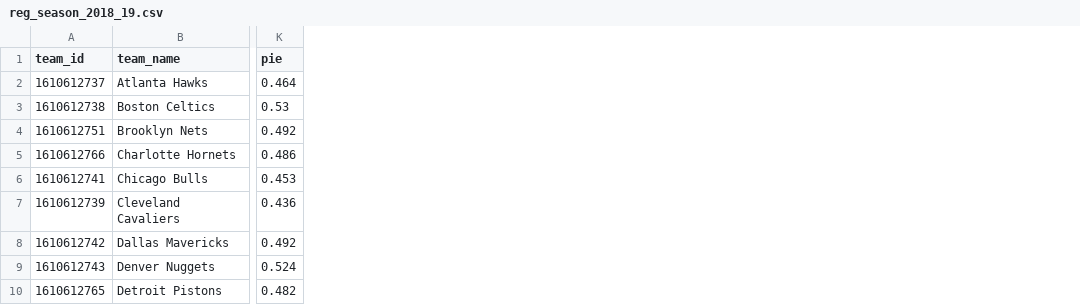
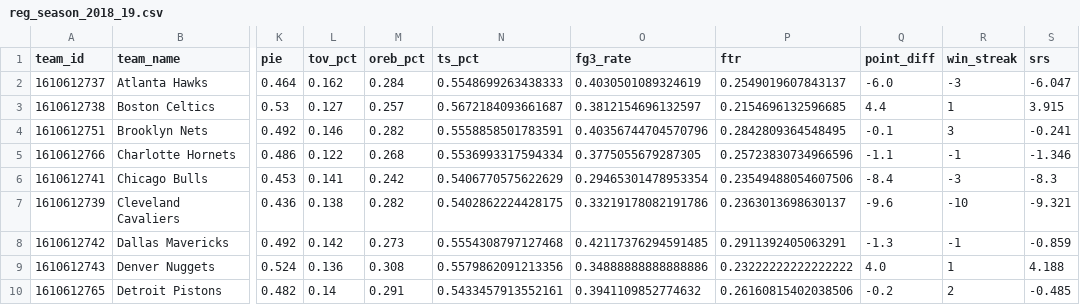
Before and after one commit to edberrouet05/NBA-Playoff-Predictor, a CSV file: data/raw/reg_season_2018_19.csv, drawn as a sheet; only a part is shown, gaps mark what is left out; the diff names each change by its address in the sheet, - before the commit and + after, or states it on an @@ line.

Commit message:
Add dataset building, training, and visualization scripts
- Implemented `build_dataset.py` to create a labeled training dataset from playoff series data, including features like offensive rating, defensive rating, pace, and rest days.
- Created `train.py` to train a logistic regression model on the dataset, saving the trained model and performance metrics.
- Developed `visualize.py` to generate visualizations for feature importance, feature distributions, correlation heatmap, and predicted win probabilities for the upcoming season.

```diff
--- a/data/raw/reg_season_2018_19.csv
+++ b/data/raw/reg_season_2018_19.csv
+column L (tov_pct), rows 2-10: 0.162 | 0.127 | 0.146 | 0.122 | 0.141 | 0.138 | 0.142 | 0.136 | 0.14
+column M (oreb_pct), rows 2-10: 0.284 | 0.257 | 0.282 | 0.268 | 0.242 | 0.282 | 0.273 | 0.308 | 0.291
+column N (ts_pct), rows 2-10: 0.5548699263438333 | 0.5672184093661687 | 0.5558858501783591 | 0.5536993317594334 | 0.5406770575622629 | 0.5402862224428175 | 0.5554308797127468 | 0.5579862091213356 | 0.5433457913552161
+column O (fg3_rate), rows 2-10: 0.4030501089324619 | 0.3812154696132597 | 0.40356744704570796 | 0.3775055679287305 | 0.29465301478953354 | 0.33219178082191786 | 0.42117376294591485 | 0.34888888888888886 | 0.3941109852774632
+column P (ftr), rows 2-10: 0.2549019607843137 | 0.2154696132596685 | 0.2842809364548495 | 0.25723830734966596 | 0.23549488054607506 | 0.2363013698630137 | 0.2911392405063291 | 0.23222222222222222 | 0.26160815402038506
+column Q (point_diff), rows 2-10: -6.0 | 4.4 | -0.1 | -1.1 | -8.4 | -9.6 | -1.3 | 4.0 | -0.2
+column R (win_streak), rows 2-10: -3 | 1 | 3 | -1 | -3 | -10 | -1 | 1 | 2
+column S (srs), rows 2-10: -6.047 | 3.915 | -0.241 | -1.346 | -8.3 | -9.321 | -0.859 | 4.188 | -0.485
```
Also changed, not shown: data/raw/reg_season_2015_16.csv, data/raw/reg_season_2017_18.csv, 33 other files.
